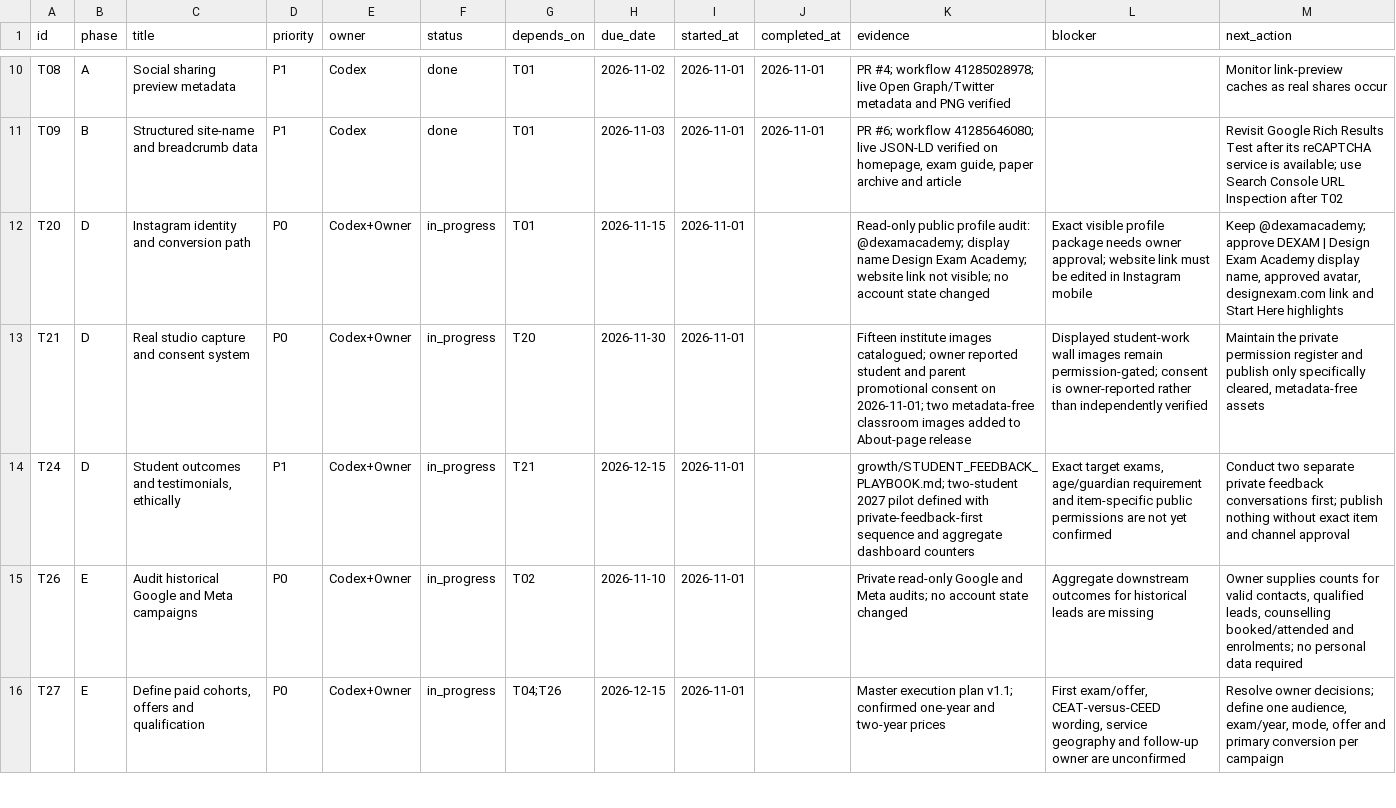
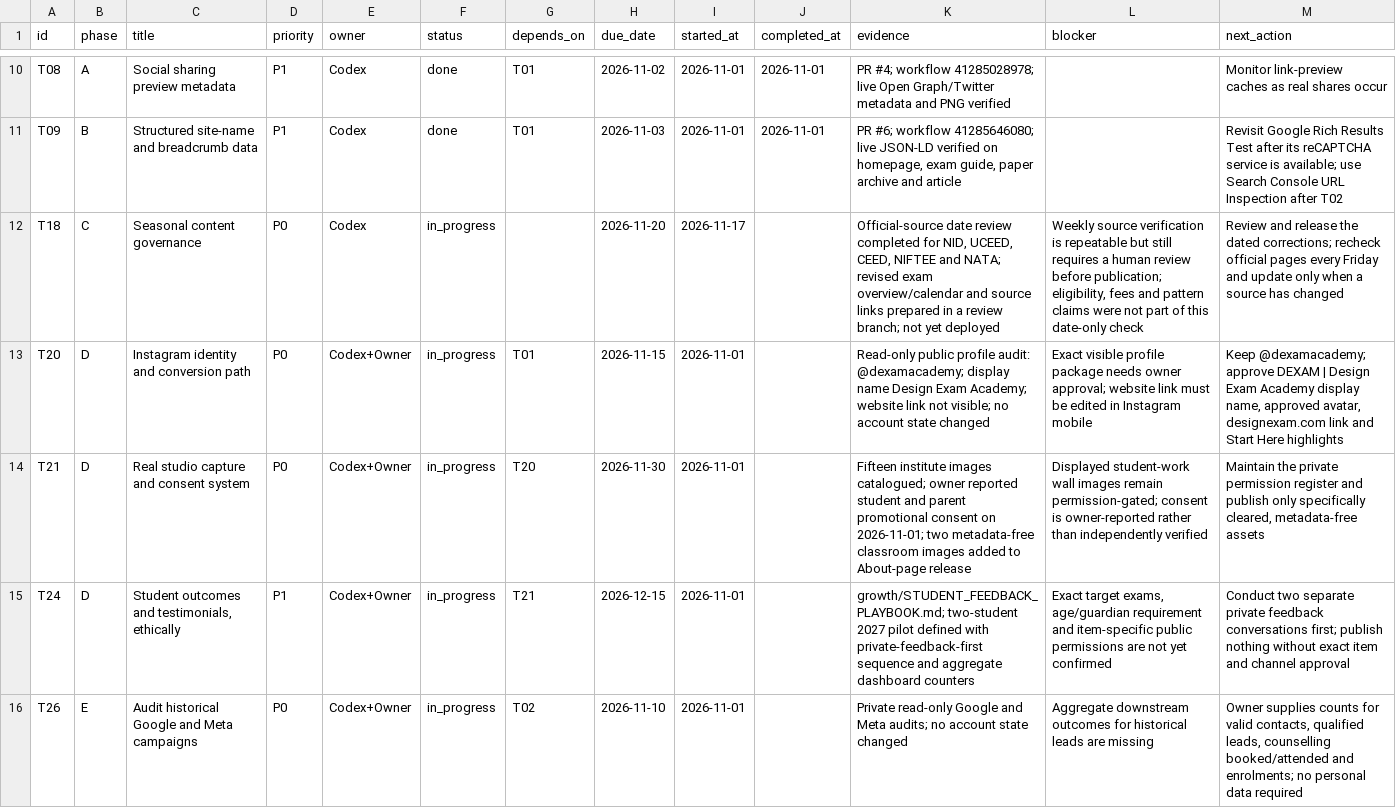
Before and after one commit to jehar-tau/Website-Dexam, a CSV file: growth/TASKS.csv, drawn as a sheet; only a part is shown, gaps mark what is left out; the shorter side is filled out with more unchanged rows; the diff names each change by its address in the sheet, - before the commit and + after, or states it on an @@ line.

Commit message:
Refresh official 2027 exam calendar dates

```diff
--- a/growth/TASKS.csv
+++ b/growth/TASKS.csv
+row 12: T18 | C | Seasonal content governance | P0 | Codex | in_progress |  | 2026-11-20 | 2026-11-17 |  | Official-source date review completed for NID, UCEED, CEED, NIFTEE and NATA; revised exam overview/calendar and source links prepared in a review branch; not yet deployed | Weekly source verification is repeatable but still requires a human review before publication; eligibility, fees and pattern claims were not part of this date-only check | Review and release the dated corrections; recheck official pages every Friday and update only when a source has changed
```
Also changed, not shown: 6 other files.
